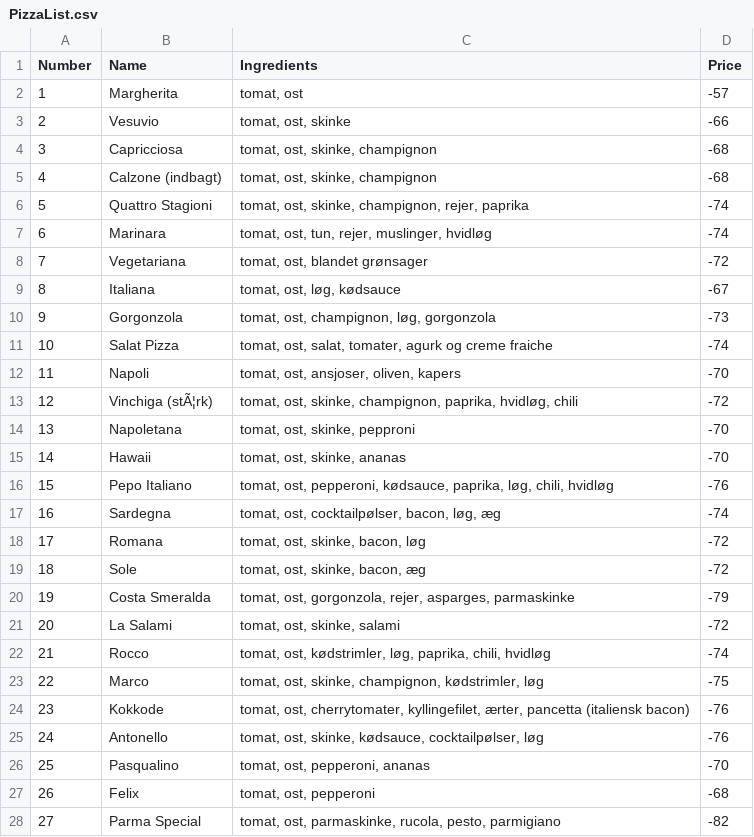
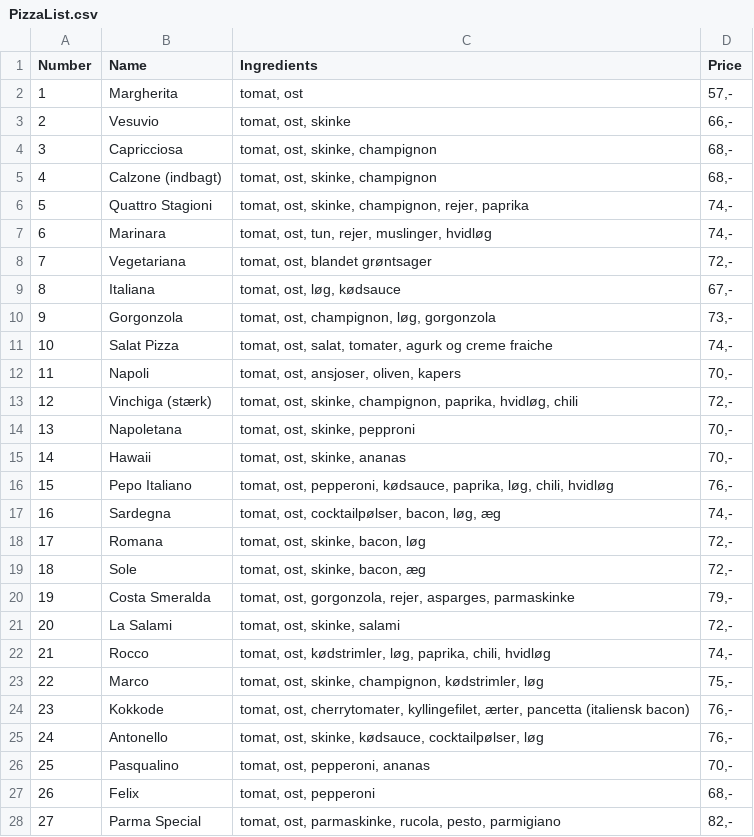
Before and after one commit to SebastianEngelbrecht/MariosPizzaBar, a CSV file: PizzaList.csv, drawn as a sheet; only a part is shown; the diff covers the shown part only; the diff names each change by its address in the sheet, - before the commit and + after, or states it on an @@ line.

Commit message:
Fixed Loading Pizzas

```diff
--- a/PizzaList.csv
+++ b/PizzaList.csv
-D2 (Price): -57
+D2 (Price): 57,-
-D3 (Price): -66
+D3 (Price): 66,-
-D4:D5 (Price): -68
+D4:D5 (Price): 68,-
-D6:D7 (Price): -74
+D6:D7 (Price): 74,-
-C8 (Ingredients): tomat, ost, blandet grønsager
+C8 (Ingredients): tomat, ost, blandet grøntsager
-D8 (Price): -72
+D8 (Price): 72,-
-D9 (Price): -67
+D9 (Price): 67,-
-D10 (Price): -73
+D10 (Price): 73,-
-D11 (Price): -74
+D11 (Price): 74,-
-D12 (Price): -70
+D12 (Price): 70,-
-B13 (Name): Vinchiga (stÃ¦rk)
+B13 (Name): Vinchiga (stærk)
-D13 (Price): -72
+D13 (Price): 72,-
-D14:D15 (Price): -70
+D14:D15 (Price): 70,-
-D16 (Price): -76
+D16 (Price): 76,-
-D17 (Price): -74
+D17 (Price): 74,-
-D18:D19 (Price): -72
+D18:D19 (Price): 72,-
-D20 (Price): -79
+D20 (Price): 79,-
-D21 (Price): -72
+D21 (Price): 72,-
-D22 (Price): -74
+D22 (Price): 74,-
-D23 (Price): -75
+D23 (Price): 75,-
-D24:D25 (Price): -76
+D24:D25 (Price): 76,-
-D26 (Price): -70
+D26 (Price): 70,-
-D27 (Price): -68
+D27 (Price): 68,-
-D28 (Price): -82
+D28 (Price): 82,-
```
Also changed, not shown: 4 edited cells elsewhere in this file, 6 other files.
